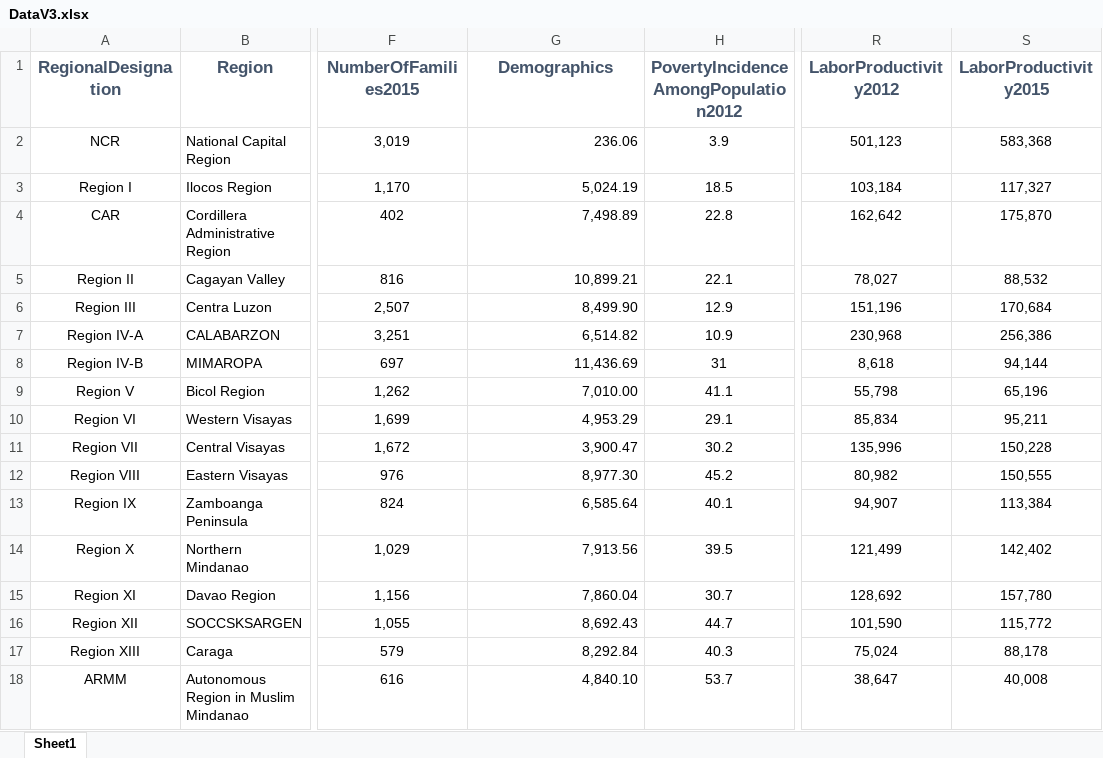
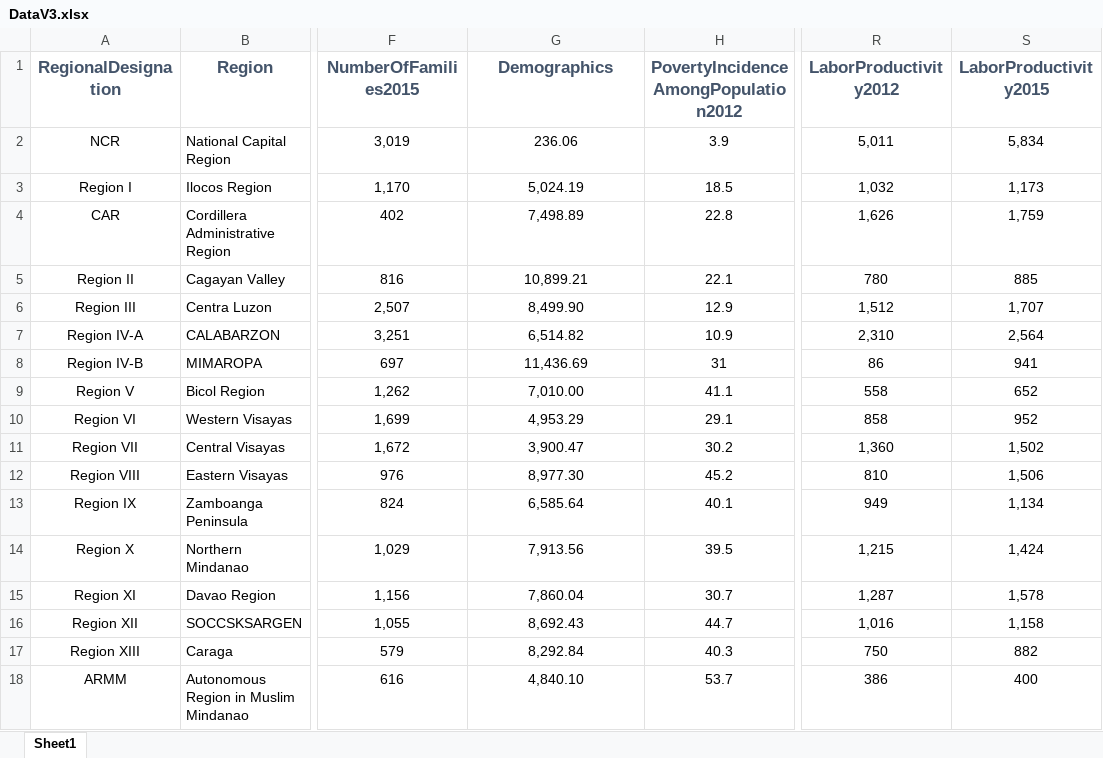
Before and after one commit to jcheramia7/IBMDESC-Poverty, an Excel workbook: Documentation/DataV3.xlsx, sheet Sheet1, drawn as a sheet; only a part is shown, gaps mark what is left out; values as stored, in another font and other column widths than the file's, no borders; the diff names each change by its address in the sheet, - before the commit and + after, or states it on an @@ line.

Commit message:
edited Labor Productivity 2012/2015
dinivide sa 100 yung values

```diff
--- a/Documentation/DataV3.xlsx (sheet Sheet1)
+++ b/Documentation/DataV3.xlsx (sheet Sheet1)
-G2:G18 alignment: right
+G2:G18 alignment: center
-R2 (LaborProductivity2012): 501,123
+R2 (LaborProductivity2012): 5,011
-S2 (LaborProductivity2015): 583,368
+S2 (LaborProductivity2015): 5,834
-R3 (LaborProductivity2012): 103,184
+R3 (LaborProductivity2012): 1,032
-S3 (LaborProductivity2015): 117,327
+S3 (LaborProductivity2015): 1,173
-R4 (LaborProductivity2012): 162,642
+R4 (LaborProductivity2012): 1,626
-S4 (LaborProductivity2015): 175,870
+S4 (LaborProductivity2015): 1,759
-R5 (LaborProductivity2012): 78,027
+R5 (LaborProductivity2012): 780
-S5 (LaborProductivity2015): 88,532
+S5 (LaborProductivity2015): 885
-R6 (LaborProductivity2012): 151,196
+R6 (LaborProductivity2012): 1,512
-S6 (LaborProductivity2015): 170,684
+S6 (LaborProductivity2015): 1,707
-R7 (LaborProductivity2012): 230,968
+R7 (LaborProductivity2012): 2,310
-S7 (LaborProductivity2015): 256,386
+S7 (LaborProductivity2015): 2,564
-R8 (LaborProductivity2012): 8,618
+R8 (LaborProductivity2012): 86
-S8 (LaborProductivity2015): 94,144
+S8 (LaborProductivity2015): 941
-R9 (LaborProductivity2012): 55,798
+R9 (LaborProductivity2012): 558
-S9 (LaborProductivity2015): 65,196
+S9 (LaborProductivity2015): 652
-R10 (LaborProductivity2012): 85,834
+R10 (LaborProductivity2012): 858
-S10 (LaborProductivity2015): 95,211
+S10 (LaborProductivity2015): 952
-R11 (LaborProductivity2012): 135,996
+R11 (LaborProductivity2012): 1,360
-S11 (LaborProductivity2015): 150,228
+S11 (LaborProductivity2015): 1,502
-R12 (LaborProductivity2012): 80,982
+R12 (LaborProductivity2012): 810
-S12 (LaborProductivity2015): 150,555
+S12 (LaborProductivity2015): 1,506
-R13 (LaborProductivity2012): 94,907
+R13 (LaborProductivity2012): 949
-S13 (LaborProductivity2015): 113,384
+S13 (LaborProductivity2015): 1,134
-R14 (LaborProductivity2012): 121,499
+R14 (LaborProductivity2012): 1,215
-S14 (LaborProductivity2015): 142,402
+S14 (LaborProductivity2015): 1,424
-R15 (LaborProductivity2012): 128,692
+R15 (LaborProductivity2012): 1,287
-S15 (LaborProductivity2015): 157,780
+S15 (LaborProductivity2015): 1,578
-R16 (LaborProductivity2012): 101,590
+R16 (LaborProductivity2012): 1,016
-S16 (LaborProductivity2015): 115,772
+S16 (LaborProductivity2015): 1,158
-R17 (LaborProductivity2012): 75,024
+R17 (LaborProductivity2012): 750
-S17 (LaborProductivity2015): 88,178
+S17 (LaborProductivity2015): 882
-R18 (LaborProductivity2012): 38,647
+R18 (LaborProductivity2012): 386
-S18 (LaborProductivity2015): 40,008
+S18 (LaborProductivity2015): 400
```
